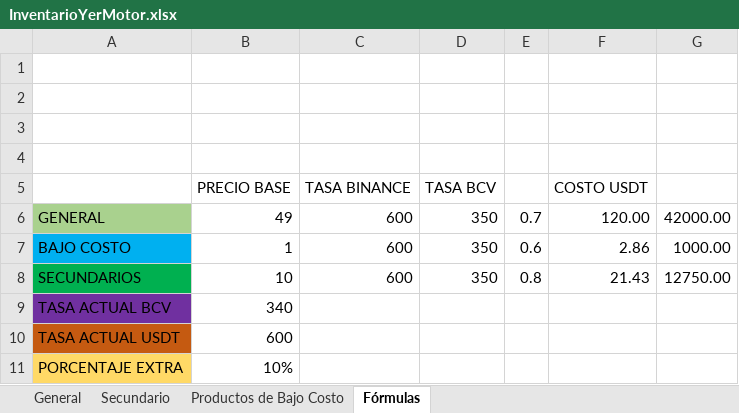
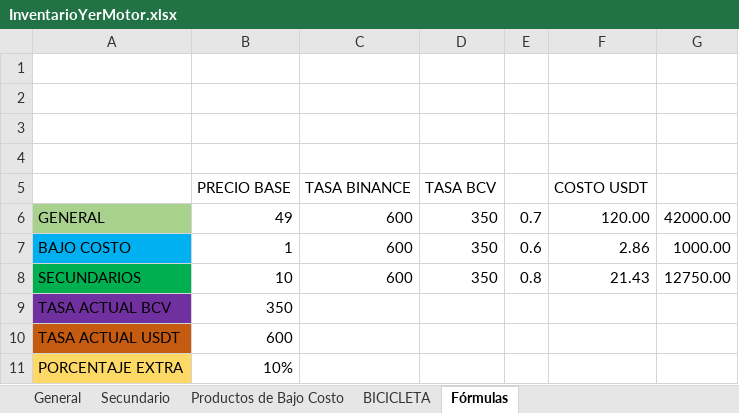
Before and after one commit to respaldos4yermotor-RYM/productos, an Excel workbook: InventarioYerMotor.xlsx, sheet Fórmulas, drawn as a sheet; values as stored, in another font and other column widths than the file's, no borders; the diff names each change by its address in the sheet, - before the commit and + after, or states it on an @@ line.

```diff
--- a/InventarioYerMotor.xlsx (sheet Fórmulas)
+++ b/InventarioYerMotor.xlsx (sheet Fórmulas)
+sheet tab: BICICLETA
-B9: 340
+B9: 350
```
Also changed, not shown: sheet Productos de Bajo Costo, sheet General, sheet Secundario, formulas that keep their value.
